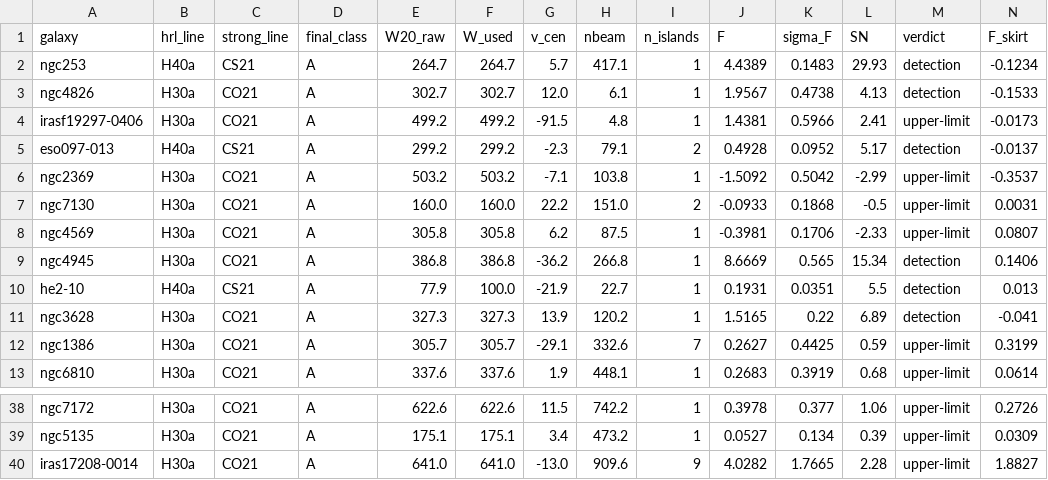
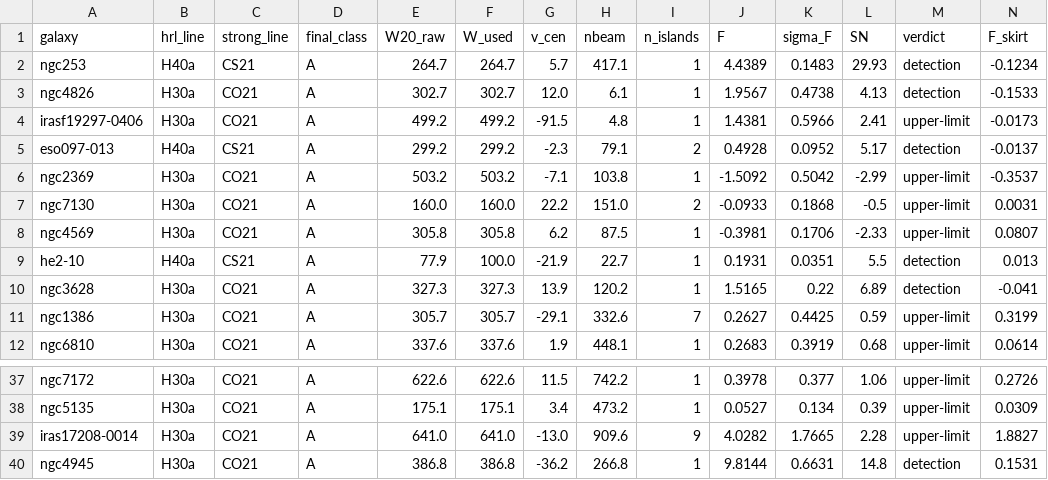
Before and after one commit to hou-physics/alma-hrl-thesis-code, a CSV file: tables/stage2_flux.csv, drawn as a sheet; only a part is shown, gaps mark what is left out; removed rows and columns are numbered as before the commit, all else as after; rows hold the shown columns only; the diff names each change by its address in the sheet, - before the commit and + after, or states it on an @@ line.

```diff
--- a/tables/stage2_flux.csv
+++ b/tables/stage2_flux.csv
-row 9: ngc4945 | H30a | CO21 | A | 386.8 | 386.8 | -36.2 | 266.8 | 1 | 8.6669 | 0.565 | 15.34 | detection | 0.1406
+row 40: ngc4945 | H30a | CO21 | A | 386.8 | 386.8 | -36.2 | 266.8 | 1 | 9.8144 | 0.6631 | 14.8 | detection | 0.1531
```
Also changed, not shown: tables/master_table.csv, tables/source_table.csv, 2 other files.
